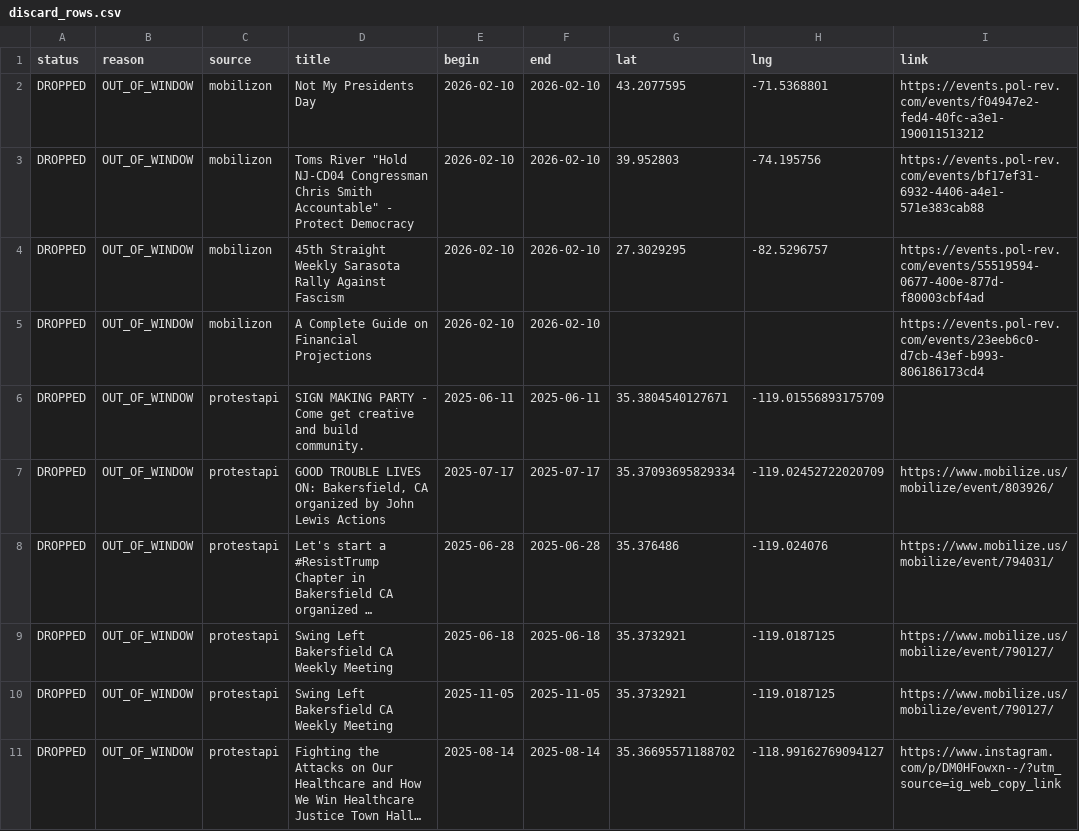
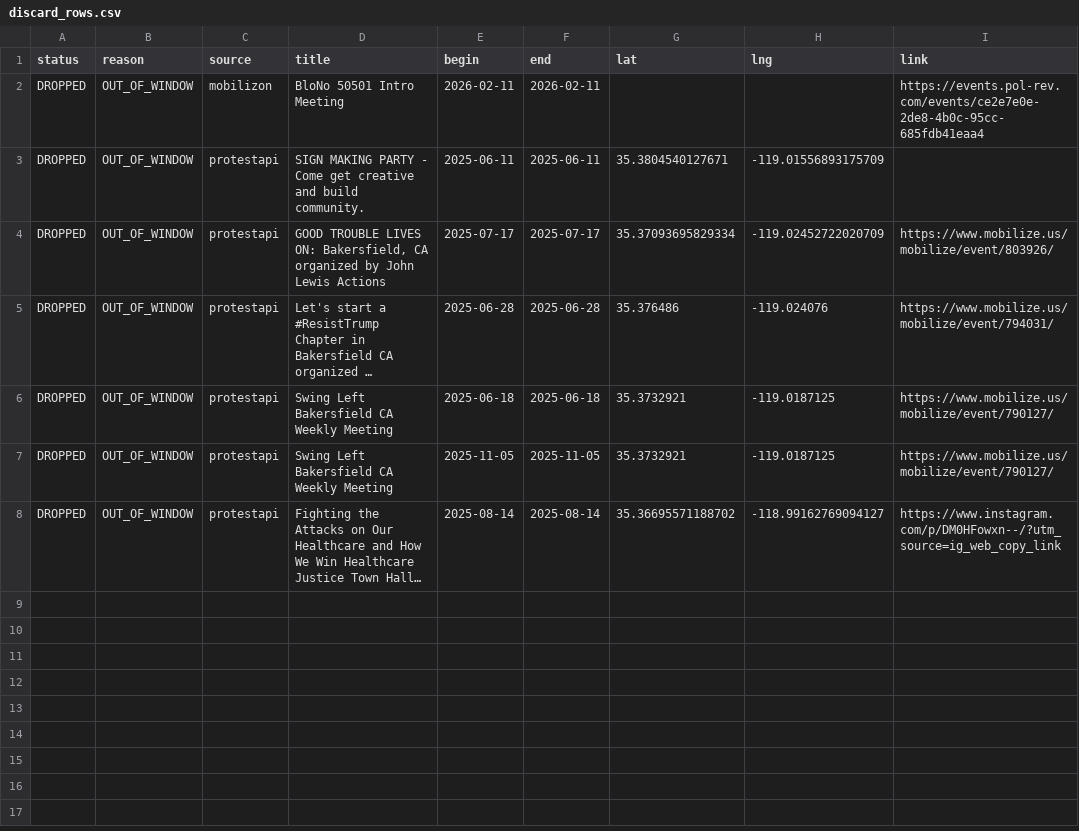
Before and after one commit to ConcernedCitizen2025/Project2025-Assistant, a CSV file: assets/data/discard_rows.csv, drawn as a sheet; long unchanged cells end in ….

```diff
--- a/assets/data/discard_rows.csv
+++ b/assets/data/discard_rows.csv
@@ -1,6 +1,3 @@
 status,reason,source,title,begin,end,lat,lng,link
-"DROPPED","OUT_OF_WINDOW","mobilizon","Not My Presidents Day","2026-02-10","2026-02-10","43.2077595","-71.5368801","https://events.pol-rev.com/events/f04947e2-fed4-40fc-a3e1-190011513212"
-"DROPPED","OUT_OF_WINDOW","mobilizon","Toms River ""Hold NJ-CD04 Congressman Chris Smith Accountable"" - Protect Democracy","2026-02-10","2026-02-10","39.952803","-74.195756","https://events.pol-rev.com/events/bf17ef31-6932-4406-a4e1-571e383cab88"
-"DROPPED","OUT_OF_WINDOW","mobilizon","45th Straight Weekly Sarasota Rally Against Fascism","2026-02-10","2026-02-10","27.3029295","-82.5296757","https://events.pol-rev.com/events/55519594-0677-400e-877d-f80003cbf4ad"
-"DROPPED","OUT_OF_WINDOW","mobilizon","A Complete Guide on Financial Projections","2026-02-10","2026-02-10","","","https://events.pol-rev.com/events/23eeb6c0-d7cb-43ef-b993-806186173cd4"
+"DROPPED","OUT_OF_WINDOW","mobilizon","BloNo 50501 Intro Meeting","2026-02-11","2026-02-11","","","https://events.pol-rev.com/events/ce2e7e0e-2de8-4b0c-95cc-685fdb41eaa4"
 "DROPPED","OUT_OF_WINDOW","protestapi","SIGN MAKING PARTY - Come get creative and build community.","2025-06-11","2025-06-11","35.3804540127671","-119.01556893175709",""
```
Also changed, not shown: 13 other files.
